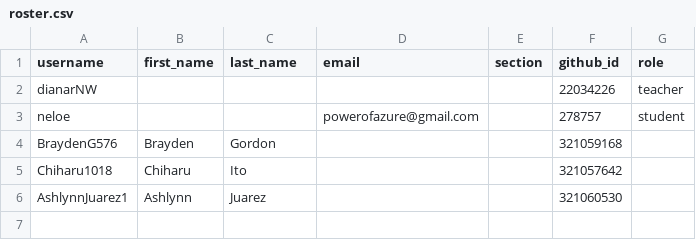
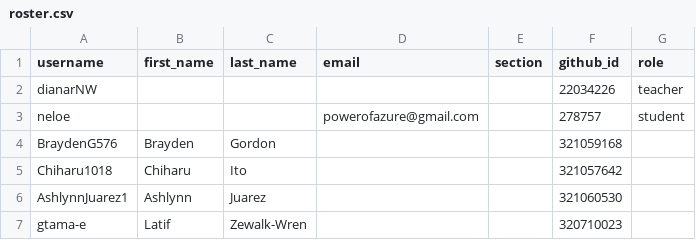
Before and after one commit to 144Fa26/classroom50, a CSV file: 144-web-dev-i/roster.csv, drawn as a sheet; the diff names each change by its address in the sheet, - before the commit and + after, or states it on an @@ line.

Commit message:
[Classroom 50] Add student: 144-web-dev-i/gtama-e

```diff
--- a/144-web-dev-i/roster.csv
+++ b/144-web-dev-i/roster.csv
+row 7: gtama-e | Latif | Zewalk-Wren |  |  | 320710023
```
